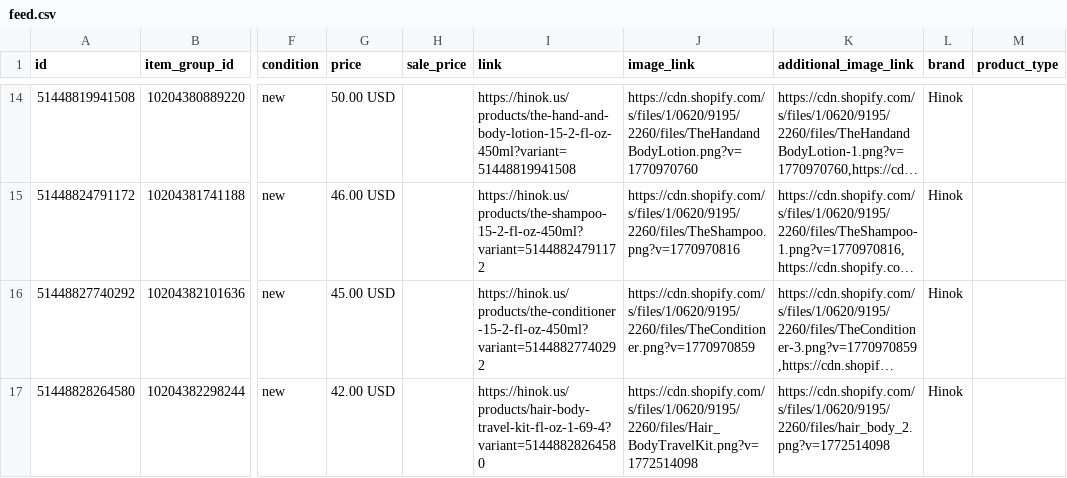
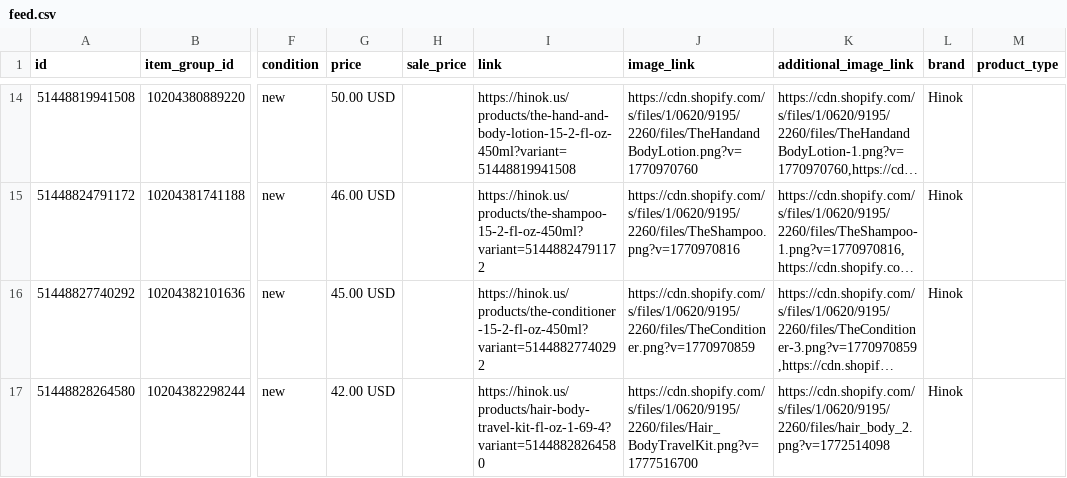
Before and after one commit to efg-shaun/hinok-product-feed, a CSV file: docs/feed.csv, drawn as a sheet; only a part is shown, gaps mark what is left out; long unchanged cells end in …; the diff names each change by its address in the sheet, - before the commit and + after, or states it on an @@ line.

```diff
--- a/docs/feed.csv
+++ b/docs/feed.csv
-J17 (image_link): https://cdn.shopify.com/s/files/1/0620/9195/2260/files/Hair_BodyTravelKit.png?v=1772514098
+J17 (image_link): https://cdn.shopify.com/s/files/1/0620/9195/2260/files/Hair_BodyTravelKit.png?v=1777516700
```
